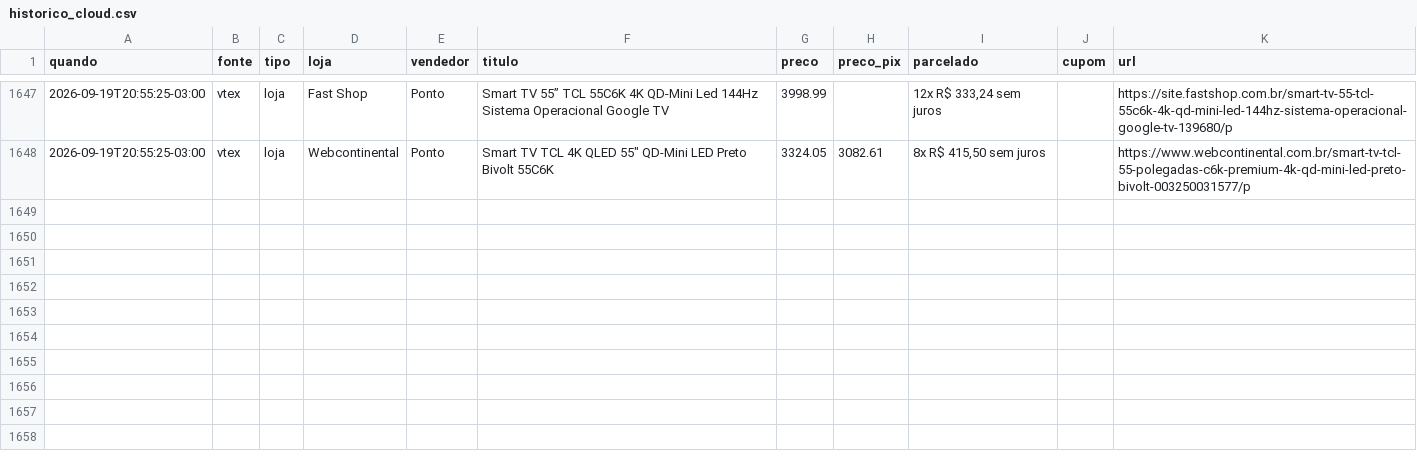
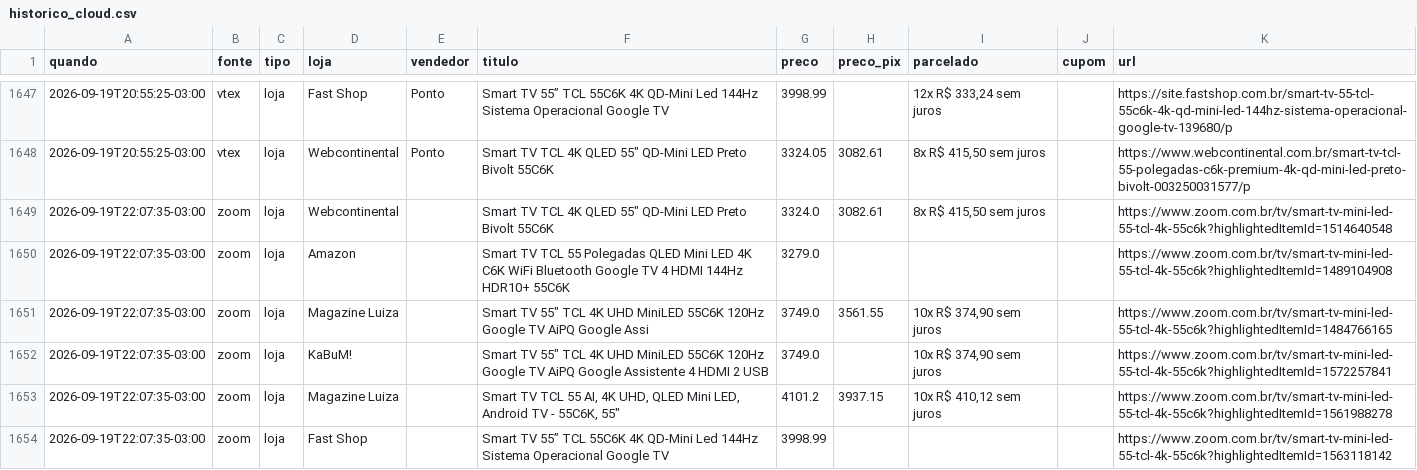
Before and after one commit to luisdfcalazans-dot/tcl-55c6k-monitor, a CSV file: docs/data/historico_cloud.csv, drawn as a sheet; only a part is shown, gaps mark what is left out; the diff covers the shown part only.

Commit message:
coleta cloud 2026-09-20 01:07

```diff
--- a/docs/data/historico_cloud.csv
+++ b/docs/data/historico_cloud.csv
@@ -1648 +1648,7 @@ quando,fonte,tipo,loja,vendedor,titulo,preco,preco_pix,parcelado,cupom,url
 2026-09-19T20:55:25-03:00,vtex,loja,Webcontinental,Ponto,"Smart TV TCL 4K QLED 55"" QD-Mini LED Preto Bivolt 55C6K",3324.05,3082.61,"8x R$ 415,50 sem juros",,https://www.webcontinental.com.br/smart-tv-tcl-55-polegadas-c6k-premium-4k-qd-mini-led-preto-bivolt-003250031577/p
+2026-09-19T22:07:35-03:00,zoom,loja,Webcontinental,,"Smart TV TCL 4K QLED 55"" QD-Mini LED Preto Bivolt 55C6K",3324.0,3082.61,"8x R$ 415,50 sem juros",,https://www.zoom.com.br/tv/smart-tv-mini-led-55-tcl-4k-55c6k?highlightedItemId=1514640548
+2026-09-19T22:07:35-03:00,zoom,loja,Amazon,,Smart TV TCL 55 Polegadas QLED Mini LED 4K C6K WiFi Bluetooth Google TV 4 HDMI 144Hz HDR10+ 55C6K,3279.0,,,,https://www.zoom.com.br/tv/smart-tv-mini-led-55-tcl-4k-55c6k?highlightedItemId=1489104908
+2026-09-19T22:07:35-03:00,zoom,loja,Magazine Luiza,,"Smart TV 55"" TCL 4K UHD MiniLED 55C6K 120Hz Google TV AiPQ Google Assi",3749.0,3561.55,"10x R$ 374,90 sem juros",,https://www.zoom.com.br/tv/smart-tv-mini-led-55-tcl-4k-55c6k?highlightedItemId=1484766165
+2026-09-19T22:07:35-03:00,zoom,loja,KaBuM!,,"Smart TV 55"" TCL 4K UHD MiniLED 55C6K 120Hz Google TV AiPQ Google Assistente 4 HDMI 2 USB",3749.0,,"10x R$ 374,90 sem juros",,https://www.zoom.com.br/tv/smart-tv-mini-led-55-tcl-4k-55c6k?highlightedItemId=1572257841
+2026-09-19T22:07:35-03:00,zoom,loja,Magazine Luiza,,"Smart TV TCL 55 AI, 4K UHD, QLED Mini LED, Android TV - 55C6K, 55""",4101.2,3937.15,"10x R$ 410,12 sem juros",,https://www.zoom.com.br/tv/smart-tv-mini-led-55-tcl-4k-55c6k?highlightedItemId=1561988278
+2026-09-19T22:07:35-03:00,zoom,loja,Fast Shop,,Smart TV 55” TCL 55C6K 4K QD-Mini Led 144Hz Sistema Operacional Google TV,3998.99,,,,https://www.zoom.com.br/tv/smart-tv-mini-led-55-tcl-4k-55c6k?highlightedItemId=1563118142
```
Also changed, not shown: 5 added rows elsewhere in this file, 2 other files.
